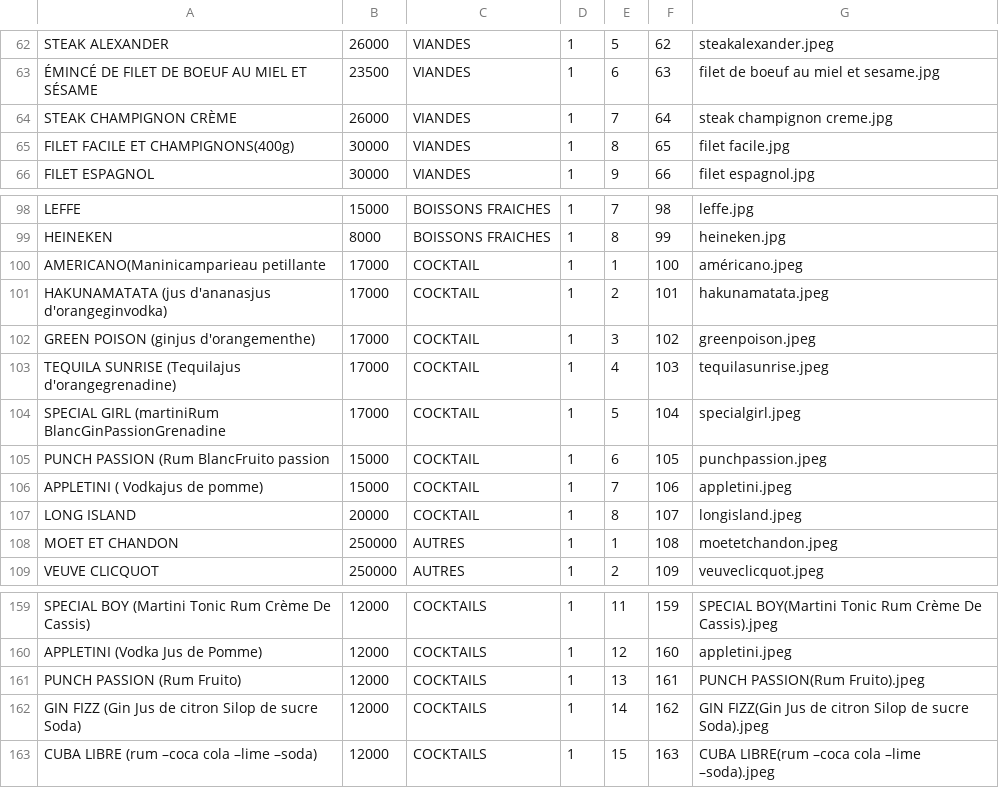
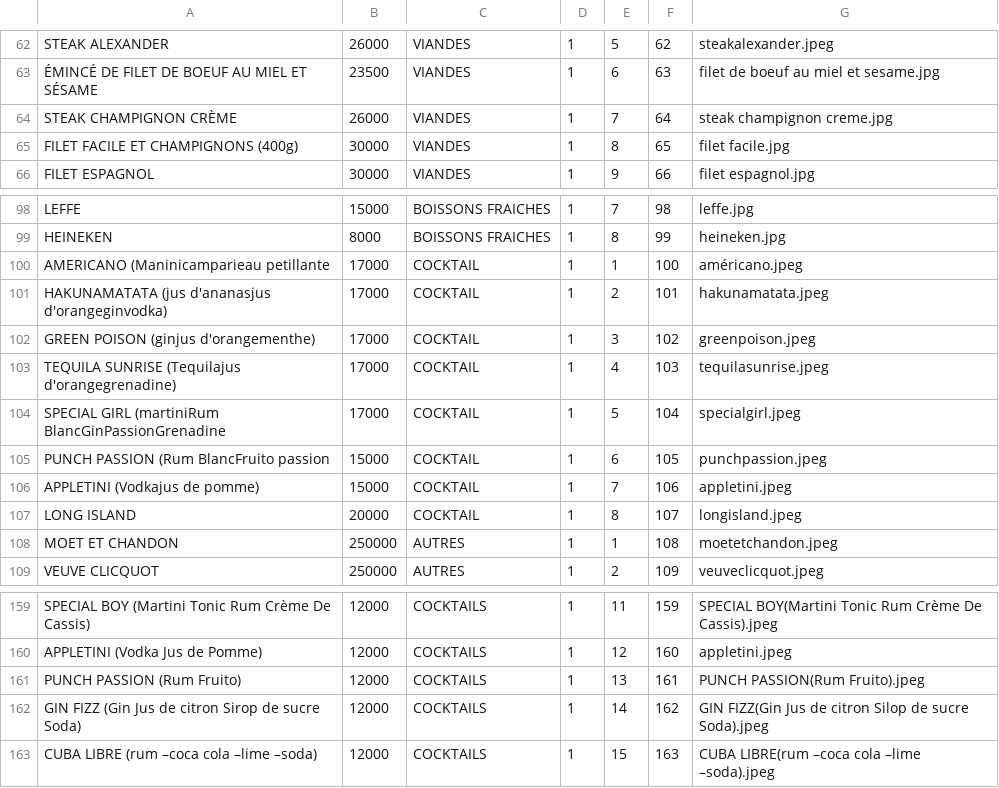
Before and after one commit to 17martix/zilliken, a CSV file: assets/menu.csv, drawn as a sheet; only a part is shown, gaps mark what is left out; the diff covers the shown part only.

```diff
--- a/assets/menu.csv
+++ b/assets/menu.csv
@@ -64,3 +64,3 @@ STEAK ALEXANDER,26000,VIANDES,1,5,62,steakalexander.jpeg
 STEAK CHAMPIGNON CRÈME,26000,VIANDES,1,7,64,steak champignon creme.jpg
-FILET FACILE ET CHAMPIGNONS(400g),30000,VIANDES,1,8,65,filet facile.jpg
+FILET FACILE ET CHAMPIGNONS (400g),30000,VIANDES,1,8,65,filet facile.jpg
 FILET ESPAGNOL,30000,VIANDES,1,9,66,filet espagnol.jpg
@@ -99,3 +99,3 @@ LEFFE,15000,BOISSONS FRAICHES,1,7,98,leffe.jpg
 HEINEKEN,8000,BOISSONS FRAICHES,1,8,99,heineken.jpg
-AMERICANO(Maninicamparieau petillante,17000,COCKTAIL,1,1,100,américano.jpeg
+AMERICANO (Maninicamparieau petillante,17000,COCKTAIL,1,1,100,américano.jpeg
 HAKUNAMATATA (jus d'ananasjus d'orangeginvodka),17000,COCKTAIL,1,2,101,hakunamatata.jpeg
@@ -105,3 +105,3 @@ SPECIAL GIRL (martiniRum BlancGinPassionGrenadine,17000,COCKTAIL,1,5,104,special
 PUNCH PASSION (Rum BlancFruito passion,15000,COCKTAIL,1,6,105,punchpassion.jpeg
-APPLETINI ( Vodkajus de pomme),15000,COCKTAIL,1,7,106,appletini.jpeg
+APPLETINI (Vodkajus de pomme),15000,COCKTAIL,1,7,106,appletini.jpeg
 LONG ISLAND,20000,COCKTAIL,1,8,107,longisland.jpeg
@@ -161,3 +161,3 @@ APPLETINI (Vodka Jus de Pomme),12000,COCKTAILS,1,12,160,appletini.jpeg
 PUNCH PASSION (Rum Fruito),12000,COCKTAILS,1,13,161,PUNCH PASSION(Rum Fruito).jpeg
-GIN FIZZ (Gin Jus de citron Silop de sucre Soda),12000,COCKTAILS,1,14,162,GIN FIZZ(Gin Jus de citron Silop de sucre Soda).jpeg
+GIN FIZZ (Gin Jus de citron Sirop de sucre Soda),12000,COCKTAILS,1,14,162,GIN FIZZ(Gin Jus de citron Silop de sucre Soda).jpeg
 CUBA LIBRE (rum –coca cola –lime –soda),12000,COCKTAILS,1,15,163,CUBA LIBRE(rum –coca cola –lime –soda).jpeg
```
Also changed, not shown: 9 edited cells elsewhere in this file.
